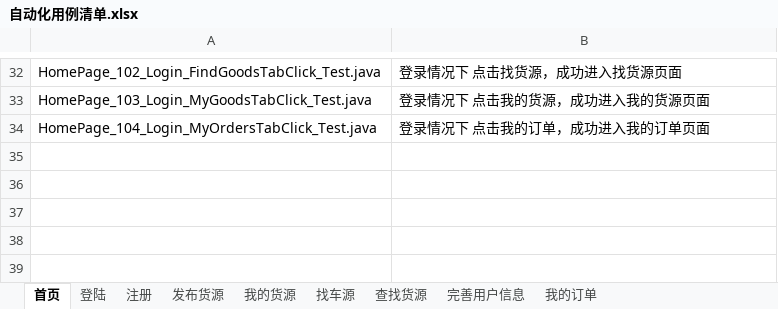
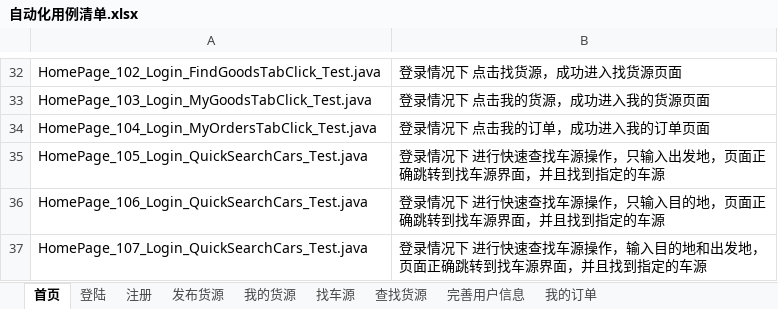
Before and after one commit to stephenwang1011/web-logistics-standard, an Excel workbook: logistics/res/caselist/自动化用例清单.xlsx, sheet 首页, drawn as a sheet; only a part is shown, gaps mark what is left out; values as stored, in another font and other column widths than the file's, no borders; the diff names each change by its address in the sheet, - before the commit and + after, or states it on an @@ line.

Commit message:
新增用例清单

```diff
--- a/logistics/res/caselist/自动化用例清单.xlsx (sheet 首页)
+++ b/logistics/res/caselist/自动化用例清单.xlsx (sheet 首页)
+row 35: HomePage_105_Login_QuickSearchCars_Test.java | 登录情况下 进行快速查找车源操作，只输入出发地，页面正确跳转到找车源界面，并且找到指定的车源
+row 36: HomePage_106_Login_QuickSearchCars_Test.java | 登录情况下 进行快速查找车源操作，只输入目的地，页面正确跳转到找车源界面，并且找到指定的车源
+row 37: HomePage_107_Login_QuickSearchCars_Test.java | 登录情况下 进行快速查找车源操作，输入目的地和出发地，页面正确跳转到找车源界面，并且找到指定的车源
```
